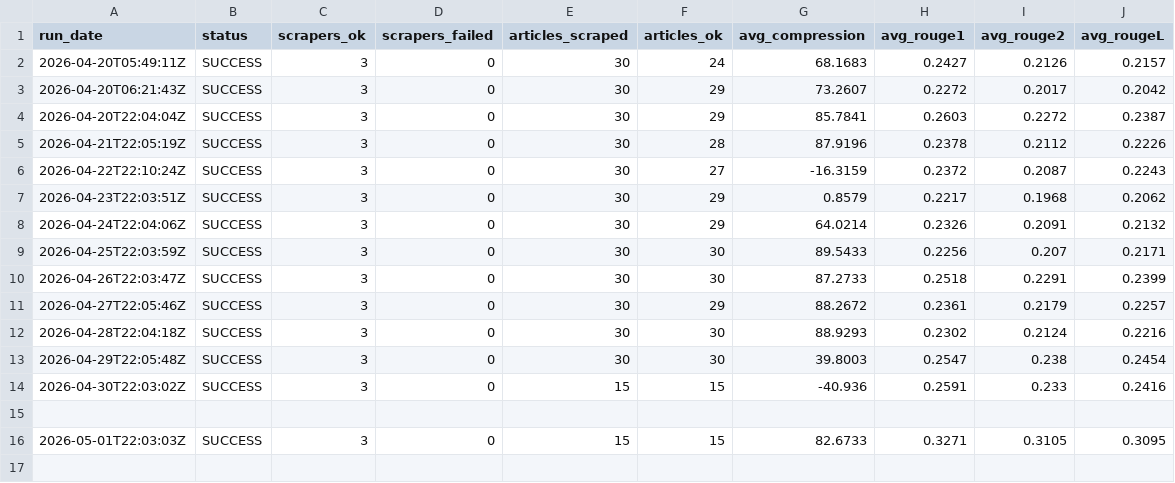
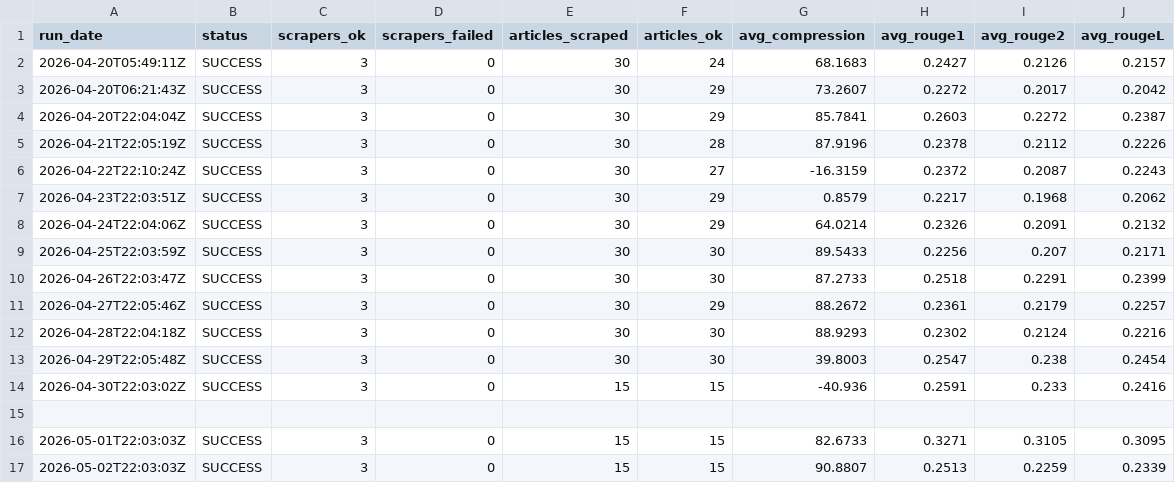
Before and after one commit to gkuarenas/news-summarizer-bot, a CSV file: metrics.csv, drawn as a sheet; the diff names each change by its address in the sheet, - before the commit and + after, or states it on an @@ line.

```diff
--- a/metrics.csv
+++ b/metrics.csv
+row 17: 2026-05-02T22:03:03Z | SUCCESS | 3 | 0 | 15 | 15 | 90.8807 | 0.2513 | 0.2259 | 0.2339
```
